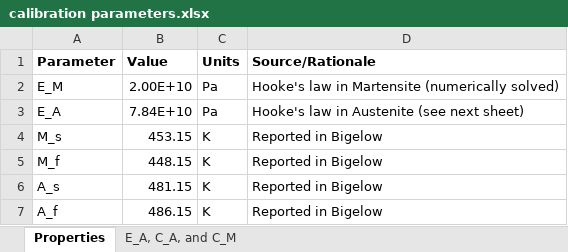
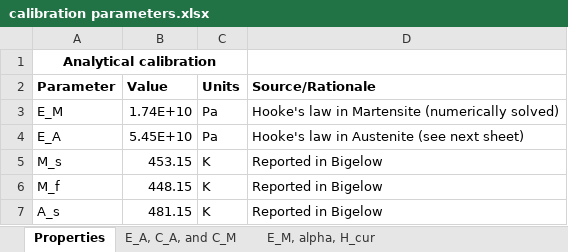
Before and after one commit to maestrolab/SMA-REACT, an Excel workbook: input/sample_2/analytical calibration/calibration parameters.xlsx, sheet Properties, drawn as a sheet; only a part is shown; the shorter side is filled out with more unchanged rows; values as stored, in another font and other column widths than the file's, no borders; addresses are those after the commit; the diff covers the shown part only; the diff names each change by its address in the sheet, - before the commit and + after, or states it on an @@ line.

```diff
--- a/input/sample_2/analytical calibration/calibration parameters.xlsx (sheet Properties)
+++ b/input/sample_2/analytical calibration/calibration parameters.xlsx (sheet Properties)
+sheet tab: E_M, alpha, H_cur
+row 1: Analytical calibration
-B3: 2.00E+10
+B3: 1.74E+10
-B4: 7.84E+10
+B4: 5.45E+10
```
Also changed, not shown: 26 added rows and 5 edited cells elsewhere in this sheet, sheet E_A, C_A, and C_M, formulas that keep their value, charts or pictures, 34 other files.
